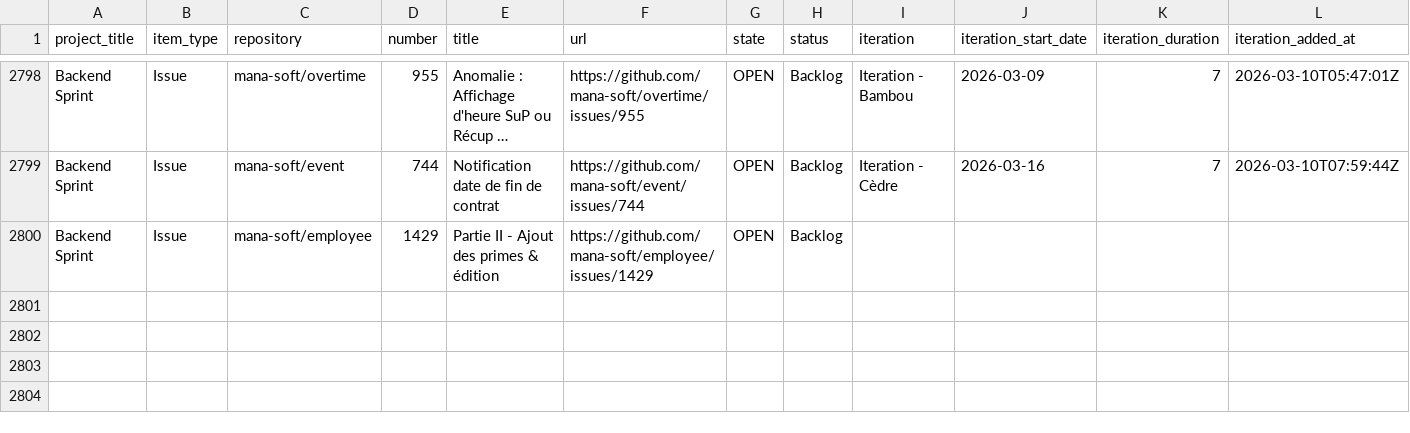
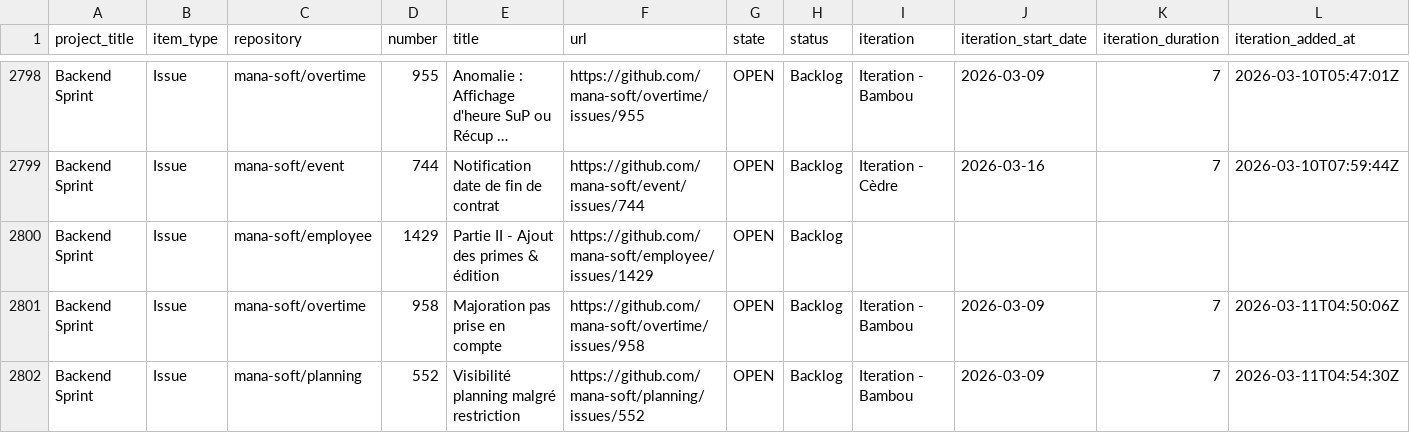
Before and after one commit to siven76/dev-dashboard, a CSV file: docs/briefs/mana-soft-project-1-items.csv, drawn as a sheet; only a part is shown, gaps mark what is left out; long unchanged cells end in …; rows hold the shown columns only; the diff names each change by its address in the sheet, - before the commit and + after, or states it on an @@ line.

```diff
--- a/docs/briefs/mana-soft-project-1-items.csv
+++ b/docs/briefs/mana-soft-project-1-items.csv
+row 2801: Backend Sprint | Issue | mana-soft/overtime | 958 | Majoration pas prise en compte | https://github.com/mana-soft/overtime/issues/958 | OPEN | Backlog | Iteration - Bambou | 2026-03-09 | 7 | 2026-03-11T04:50:06Z
+row 2802: Backend Sprint | Issue | mana-soft/planning | 552 | Visibilité planning malgré restriction | https://github.com/mana-soft/planning/issues/552 | OPEN | Backlog | Iteration - Bambou | 2026-03-09 | 7 | 2026-03-11T04:54:30Z
```
Also changed, not shown: 2 other files.
